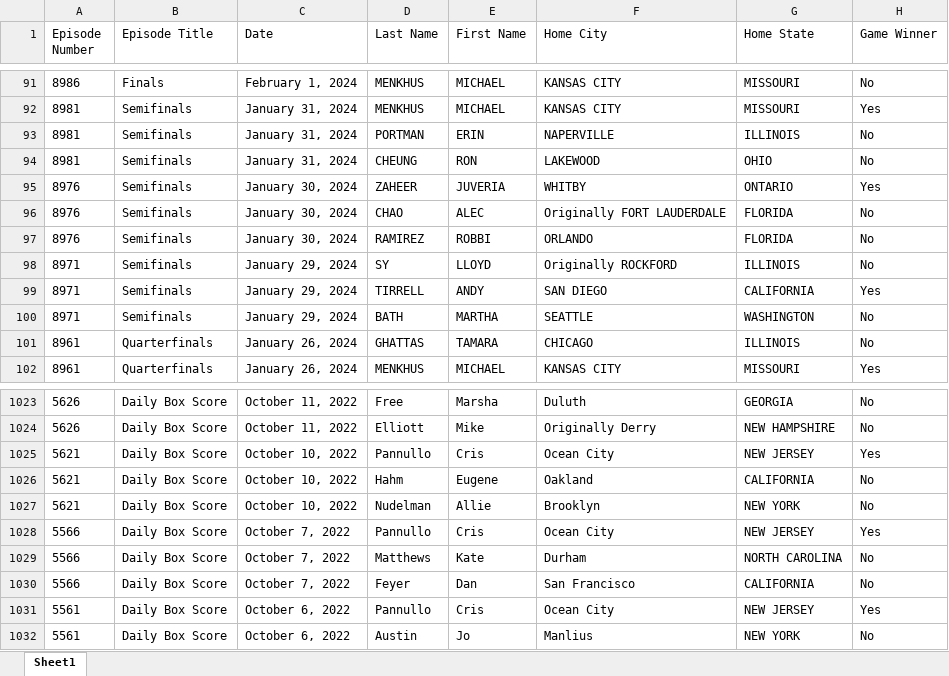
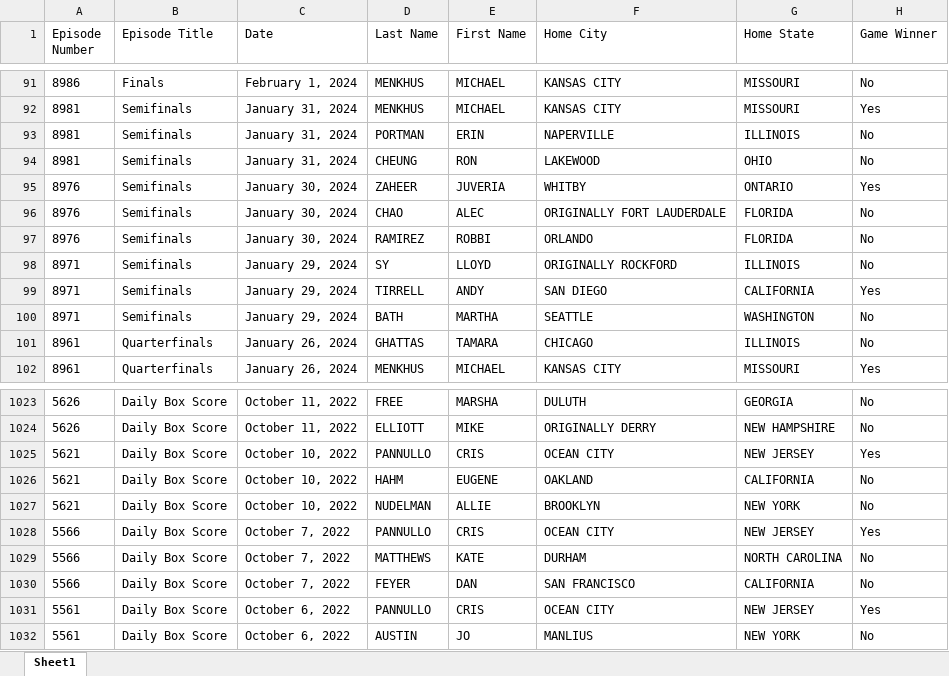
Before and after one commit to GeorgeDiNicola/jeopardy-data-scraper, an Excel workbook: all_jeopardy_box_scores.xlsx, sheet Sheet1, drawn as a sheet; only a part is shown, gaps mark what is left out; values as stored, in another font and other column widths than the file's, no borders; the diff covers the shown part only; the diff names each change by its address in the sheet, - before the commit and + after, or states it on an @@ line.

```diff
--- a/all_jeopardy_box_scores.xlsx (sheet Sheet1)
+++ b/all_jeopardy_box_scores.xlsx (sheet Sheet1)
-F96 (Home City): Originally FORT LAUDERDALE
+F96 (Home City): ORIGINALLY FORT LAUDERDALE
-F98 (Home City): Originally ROCKFORD
+F98 (Home City): ORIGINALLY ROCKFORD
-D1023 (Last Name): Free
+D1023 (Last Name): FREE
-E1023 (First Name): Marsha
+E1023 (First Name): MARSHA
-F1023 (Home City): Duluth
+F1023 (Home City): DULUTH
-D1024 (Last Name): Elliott
+D1024 (Last Name): ELLIOTT
-E1024 (First Name): Mike
+E1024 (First Name): MIKE
-F1024 (Home City): Originally Derry
+F1024 (Home City): ORIGINALLY DERRY
-D1025 (Last Name): Pannullo
+D1025 (Last Name): PANNULLO
-E1025 (First Name): Cris
+E1025 (First Name): CRIS
-F1025 (Home City): Ocean City
+F1025 (Home City): OCEAN CITY
-D1026 (Last Name): Hahm
+D1026 (Last Name): HAHM
-E1026 (First Name): Eugene
+E1026 (First Name): EUGENE
-F1026 (Home City): Oakland
+F1026 (Home City): OAKLAND
-D1027 (Last Name): Nudelman
+D1027 (Last Name): NUDELMAN
-E1027 (First Name): Allie
+E1027 (First Name): ALLIE
-F1027 (Home City): Brooklyn
+F1027 (Home City): BROOKLYN
-D1028 (Last Name): Pannullo
+D1028 (Last Name): PANNULLO
-E1028 (First Name): Cris
+E1028 (First Name): CRIS
-F1028 (Home City): Ocean City
+F1028 (Home City): OCEAN CITY
-D1029 (Last Name): Matthews
+D1029 (Last Name): MATTHEWS
-E1029 (First Name): Kate
+E1029 (First Name): KATE
-F1029 (Home City): Durham
+F1029 (Home City): DURHAM
-D1030 (Last Name): Feyer
+D1030 (Last Name): FEYER
-E1030 (First Name): Dan
+E1030 (First Name): DAN
-F1030 (Home City): San Francisco
+F1030 (Home City): SAN FRANCISCO
-D1031 (Last Name): Pannullo
+D1031 (Last Name): PANNULLO
-E1031 (First Name): Cris
+E1031 (First Name): CRIS
-F1031 (Home City): Ocean City
+F1031 (Home City): OCEAN CITY
-D1032 (Last Name): Austin
+D1032 (Last Name): AUSTIN
-E1032 (First Name): Jo
+E1032 (First Name): JO
-F1032 (Home City): Manlius
+F1032 (Home City): MANLIUS
```
Also changed, not shown: 359 edited cells elsewhere in this sheet, 3 other files.
